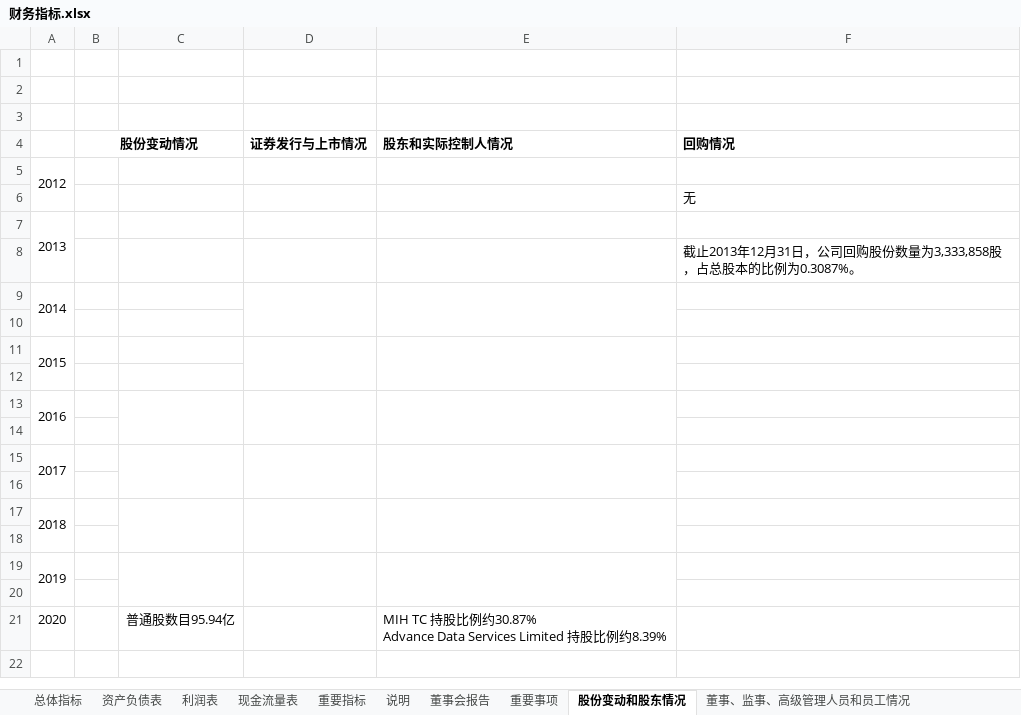
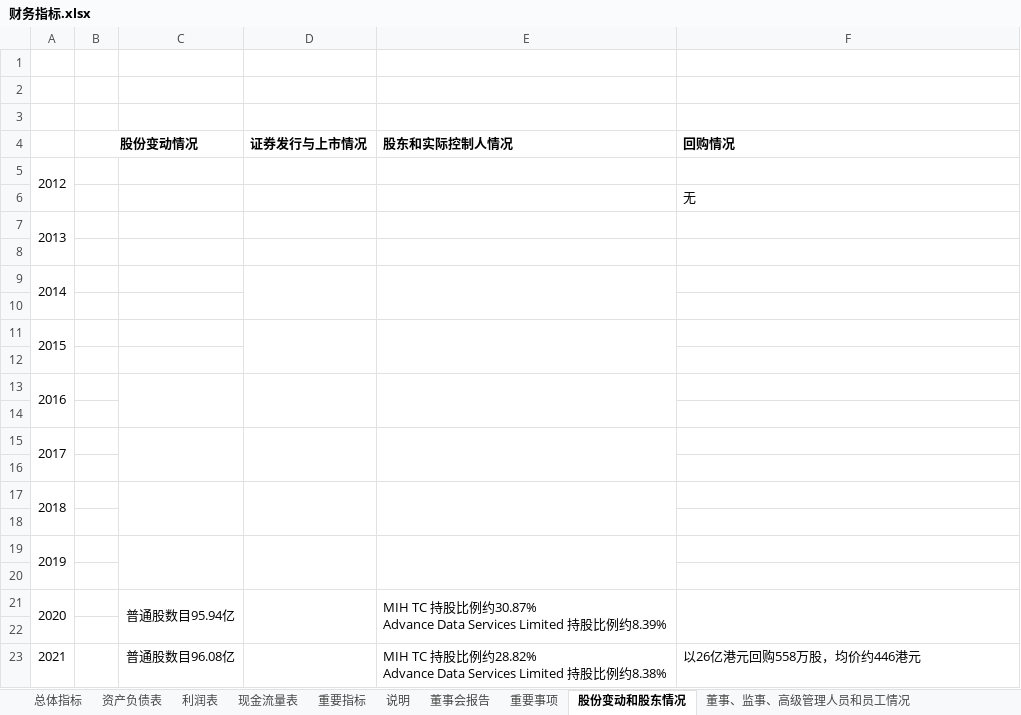
Before and after one commit to chenronglei/maotai, an Excel workbook: 腾讯/财务指标.xlsx, sheet 股份变动和股东情况, drawn as a sheet; values as stored, in another font and other column widths than the file's, no borders; ↵ is a line break in a cell; the diff names each change by its address in the sheet, - before the commit and + after, or states it on an @@ line.

```diff
--- a/腾讯/财务指标.xlsx (sheet 股份变动和股东情况)
+++ b/腾讯/财务指标.xlsx (sheet 股份变动和股东情况)
-F8 (回购情况): 截止2013年12月31日，公司回购股份数量为3,333,858股，占总股本的比例为0.3087%。
+F8 (回购情况): (empty)
+A21:A22 merged
+C21:C22 merged
+D21:D22 merged
+E21:E22 merged
+F21:F22 merged
+row 22: (empty)
+row 23: 2021 |  | 普通股数目96.08亿 |  | MIH TC 持股比例约28.82% ↵ Advance Data Services Limited 持股比例约8.38% | 以26亿港元回购558万股，均价约446港元
```
Also changed, not shown: sheet 重要指标, sheet 资产负债表, sheet 现金流量表, sheet 利润表, sheet 总体指标, sheet 董事会报告, 3 more sheets, 五粮液/财务指标_五粮液.xlsx, 古井贡酒/财务指标_古井.xlsx, 18 other files.
